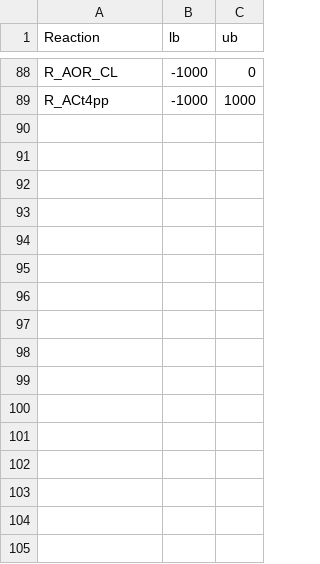
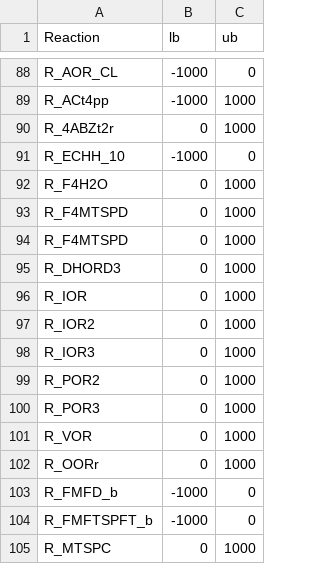
Before and after one commit to cdanielmachado/carveme, a CSV file: carveme/data/input/manually_curated.csv, drawn as a sheet; only a part is shown, gaps mark what is left out; the diff names each change by its address in the sheet, - before the commit and + after, or states it on an @@ line.

```diff
--- a/carveme/data/input/manually_curated.csv
+++ b/carveme/data/input/manually_curated.csv
+row 90: R_4ABZt2r | 0 | 1000
+row 91: R_ECHH_10 | -1000 | 0
+row 92: R_F4H2O | 0 | 1000
+row 93: R_F4MTSPD | 0 | 1000
+row 94: R_F4MTSPD | 0 | 1000
+row 95: R_DHORD3 | 0 | 1000
+row 96: R_IOR | 0 | 1000
+row 97: R_IOR2 | 0 | 1000
+row 98: R_IOR3 | 0 | 1000
+row 99: R_POR2 | 0 | 1000
+row 100: R_POR3 | 0 | 1000
+row 101: R_VOR | 0 | 1000
+row 102: R_OORr | 0 | 1000
+row 103: R_FMFD_b | -1000 | 0
+row 104: R_FMFTSPFT_b | -1000 | 0
+row 105: R_MTSPC | 0 | 1000
```
Also changed, not shown: carveme/data/input/biomass_db.tsv, 3 other files.
